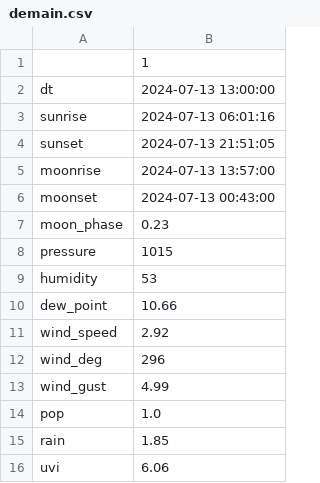
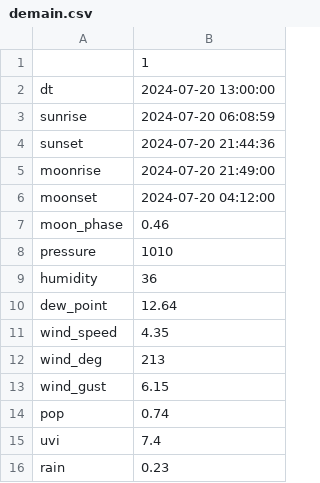
Before and after one commit to jdavid54/jupyter_notebooks, a CSV file: demain.csv, drawn as a sheet.

```diff
--- a/demain.csv
+++ b/demain.csv
@@ -1,16 +1,16 @@
 ,1
-dt,2024-07-13 13:00:00
-sunrise,2024-07-13 06:01:16
-sunset,2024-07-13 21:51:05
-moonrise,2024-07-13 13:57:00
-moonset,2024-07-13 00:43:00
-moon_phase,0.23
-pressure,1015
-humidity,53
-dew_point,10.66
-wind_speed,2.92
-wind_deg,296
-wind_gust,4.99
-pop,1.0
-rain,1.85
-uvi,6.06
+dt,2024-07-20 13:00:00
+sunrise,2024-07-20 06:08:59
+sunset,2024-07-20 21:44:36
+moonrise,2024-07-20 21:49:00
+moonset,2024-07-20 04:12:00
+moon_phase,0.46
+pressure,1010
+humidity,36
+dew_point,12.64
+wind_speed,4.35
+wind_deg,213
+wind_gust,6.15
+pop,0.74
+uvi,7.4
+rain,0.23
```
Also changed, not shown: 8days.csv, df_grp.csv, 15 other files.
